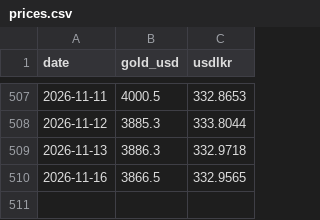
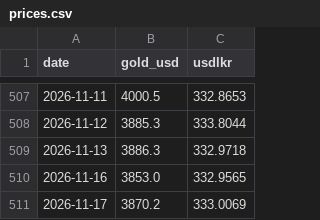
Before and after one commit to Thiran2000/goldoutlook, a CSV file: data/prices.csv, drawn as a sheet; only a part is shown, gaps mark what is left out.

Commit message:
Update gold and USD/LKR data

```diff
--- a/data/prices.csv
+++ b/data/prices.csv
@@ -509,2 +509,3 @@ date,gold_usd,usdlkr
 2026-11-13,3886.3,332.9718
-2026-11-16,3866.5,332.9565
+2026-11-16,3853.0,332.9565
+2026-11-17,3870.2,333.0069
```
